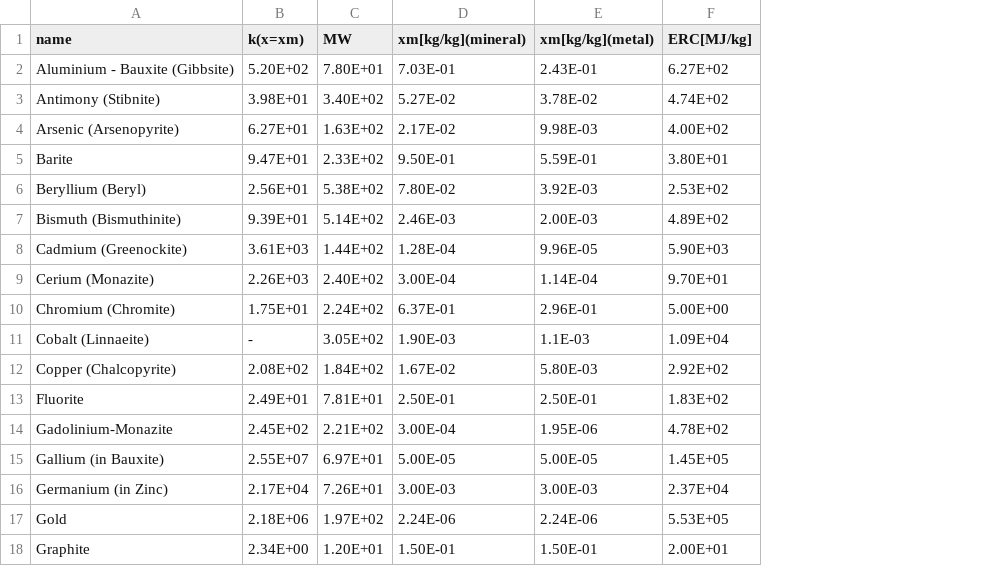
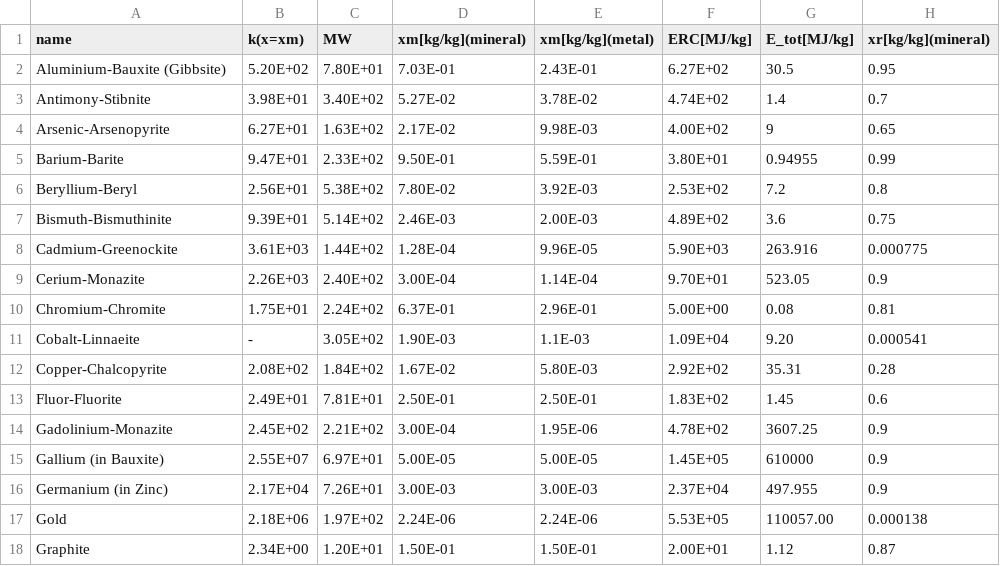
Before and after one commit to LouisFreboeuf/Exergy-Ore-Grade-Decrease-Model, a CSV file: inputs/valero-constants.csv, drawn as a sheet; only a part is shown; the diff covers the shown part only; the diff names each change by its address in the sheet, - before the commit and + after, or states it on an @@ line.

```diff
--- a/inputs/valero-constants.csv
+++ b/inputs/valero-constants.csv
+column G (E_tot[MJ/kg]), rows 2-18: 30.5 | 1.4 | 9 | 0.94955 | 7.2 | 3.6 | 263.916 | 523.05 | 0.08 | 9.20 | 35.31 | 1.45 | 3607.25 | 610000 | 497.955 | 110057.00 | 1.12
+column H (xr[kg/kg](mineral)), rows 2-18: 0.95 | 0.7 | 0.65 | 0.99 | 0.8 | 0.75 | 0.000775 | 0.9 | 0.81 | 0.000541 | 0.28 | 0.6 | 0.9 | 0.9 | 0.9 | 0.000138 | 0.87
-A2 (name): Aluminium - Bauxite (Gibbsite)
+A2 (name): Aluminium-Bauxite (Gibbsite)
-A3 (name): Antimony (Stibnite)
+A3 (name): Antimony-Stibnite
-A4 (name): Arsenic (Arsenopyrite)
+A4 (name): Arsenic-Arsenopyrite
-A5 (name): Barite
+A5 (name): Barium-Barite
-A6 (name): Beryllium (Beryl)
+A6 (name): Beryllium-Beryl
-A7 (name): Bismuth (Bismuthinite)
+A7 (name): Bismuth-Bismuthinite
-A8 (name): Cadmium (Greenockite)
+A8 (name): Cadmium-Greenockite
-A9 (name): Cerium (Monazite)
+A9 (name): Cerium-Monazite
-A10 (name): Chromium (Chromite)
+A10 (name): Chromium-Chromite
-A11 (name): Cobalt (Linnaeite)
+A11 (name): Cobalt-Linnaeite
-A12 (name): Copper (Chalcopyrite)
+A12 (name): Copper-Chalcopyrite
-A13 (name): Fluorite
+A13 (name): Fluor-Fluorite
```
Also changed, not shown: 27 edited cells elsewhere in this file, 1 other file.
